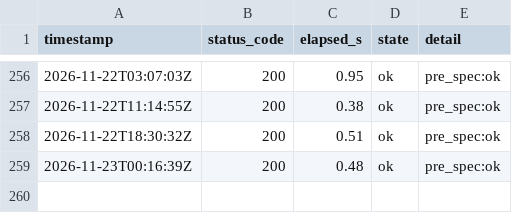
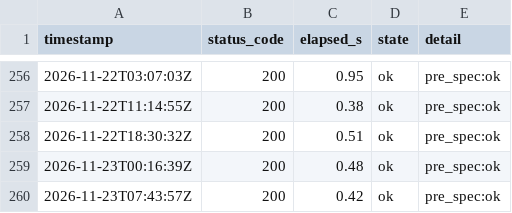
Before and after one commit to lee-sj/monitor, a CSV file: data/paper-pre-spec.csv, drawn as a sheet; only a part is shown, gaps mark what is left out.

```diff
--- a/data/paper-pre-spec.csv
+++ b/data/paper-pre-spec.csv
@@ -259 +259,2 @@ timestamp,status_code,elapsed_s,state,detail
 2026-11-23T00:16:39Z,200,0.48,ok,pre_spec:ok
+2026-11-23T07:43:57Z,200,0.42,ok,pre_spec:ok
```
Also changed, not shown: data/paper-biddings.csv, data/paper.csv, 1 other file.
